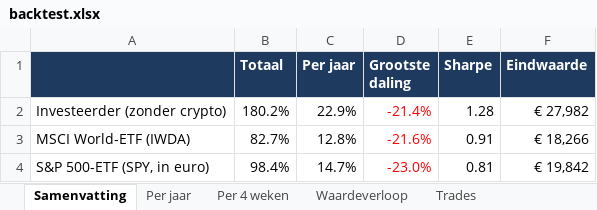
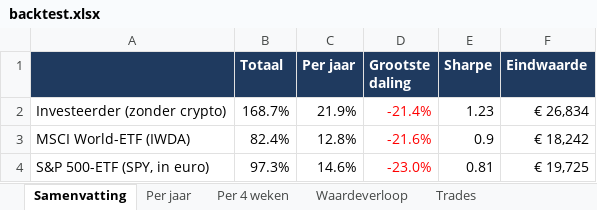
Before and after one commit to Sewpersonic/trend-agent, an Excel workbook: backtest/controle-zonder-crypto/backtest.xlsx, sheet Samenvatting, drawn as a sheet; values as stored, in another font and other column widths than the file's, no borders; the diff names each change by its address in the sheet, - before the commit and + after, or states it on an @@ line.

```diff
--- a/backtest/controle-zonder-crypto/backtest.xlsx (sheet Samenvatting)
+++ b/backtest/controle-zonder-crypto/backtest.xlsx (sheet Samenvatting)
-B2 (Totaal): 180.2%
+B2 (Totaal): 168.7%
-C2 (Per jaar): 22.9%
+C2 (Per jaar): 21.9%
-E2 (Sharpe): 1.28
+E2 (Sharpe): 1.23
-F2 (Eindwaarde): € 27,982
+F2 (Eindwaarde): € 26,834
-B3 (Totaal): 82.7%
+B3 (Totaal): 82.4%
-E3 (Sharpe): 0.91
+E3 (Sharpe): 0.9
-F3 (Eindwaarde): € 18,266
+F3 (Eindwaarde): € 18,242
-B4 (Totaal): 98.4%
+B4 (Totaal): 97.3%
-C4 (Per jaar): 14.7%
+C4 (Per jaar): 14.6%
-F4 (Eindwaarde): € 19,842
+F4 (Eindwaarde): € 19,725
```
Also changed, not shown: sheet Trades, sheet Waardeverloop, sheet Per jaar, sheet Per 4 weken, backtest/controle-alleen-etf/backtest.xlsx, backtest/investeerder/backtest.xlsx, 9 other files.
